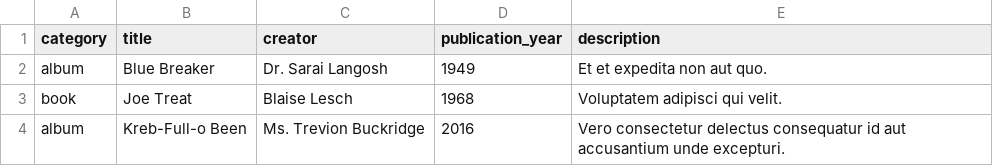
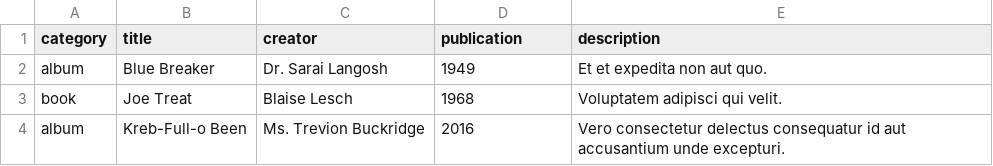
Before and after one commit to SuelyBarreto/media-ranker, a CSV file: db/seed_data/works-seeds.csv, drawn as a sheet; only a part is shown.

```diff
--- a/db/seed_data/works-seeds.csv
+++ b/db/seed_data/works-seeds.csv
@@ -1,2 +1,2 @@
-category,title,creator,publication_year,description
+category,title,creator,publication,description
 album,Blue Breaker,Dr. Sarai Langosh,1949,Et et expedita non aut quo.
```
Also changed, not shown: 5 other files.
